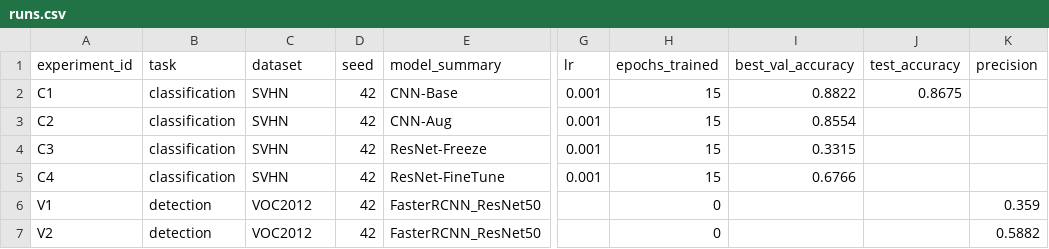
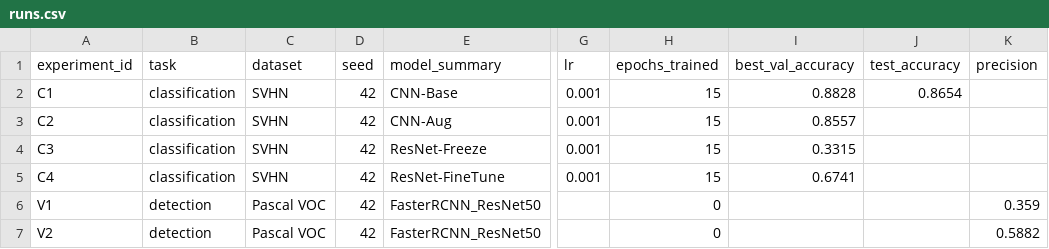
Before and after one commit to sitffi77/SIt-student-template, a CSV file: homeworks/HW10-11/artifacts/runs.csv, drawn as a sheet; only a part is shown, gaps mark what is left out; the diff names each change by its address in the sheet, - before the commit and + after, or states it on an @@ line.

```diff
--- a/homeworks/HW10-11/artifacts/runs.csv
+++ b/homeworks/HW10-11/artifacts/runs.csv
-I2 (best_val_accuracy): 0.8822
+I2 (best_val_accuracy): 0.8828
-J2 (test_accuracy): 0.8675
+J2 (test_accuracy): 0.8654
-I3 (best_val_accuracy): 0.8554
+I3 (best_val_accuracy): 0.8557
-I5 (best_val_accuracy): 0.6766
+I5 (best_val_accuracy): 0.6741
-C6:C7 (dataset): VOC2012
+C6:C7 (dataset): Pascal VOC
```
Also changed, not shown: 6 other files.
